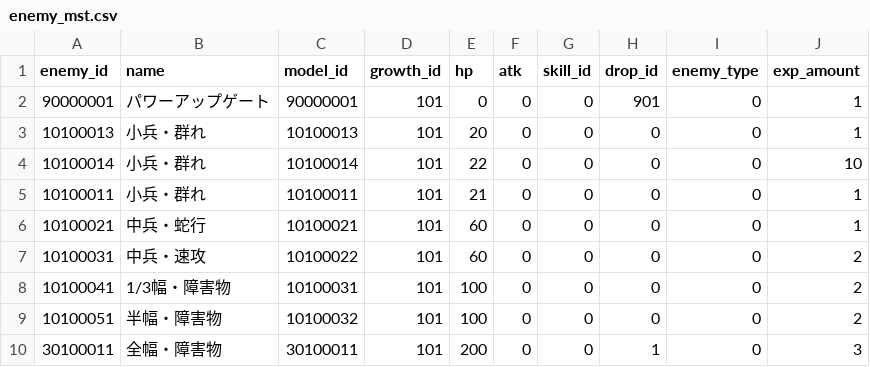
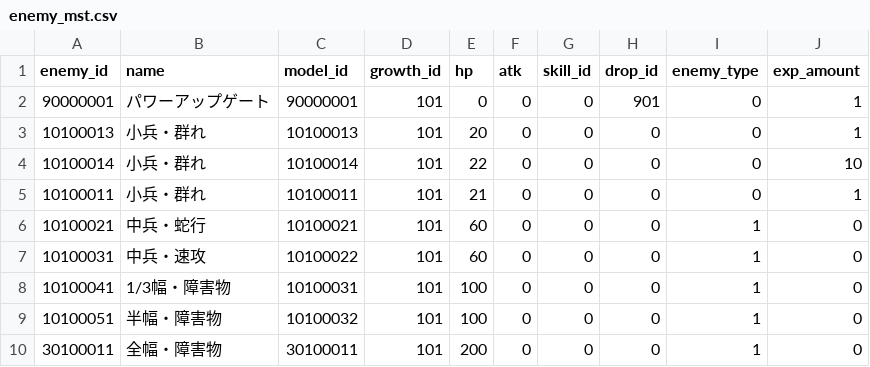
Before and after one commit to technocronos/sengoku_survivor, a CSV file: vee/Assets/StreamingAssets/Csv/enemy_mst.csv, drawn as a sheet.

```diff
--- a/vee/Assets/StreamingAssets/Csv/enemy_mst.csv
+++ b/vee/Assets/StreamingAssets/Csv/enemy_mst.csv
@@ -5,6 +5,6 @@ enemy_id,name,model_id,growth_id,hp,atk,skill_id,drop_id,enemy_type,exp_amount
 10100011,小兵・群れ,10100011,101,21,0,0,0,0,1
-10100021,中兵・蛇行,10100021,101,60,0,0,0,0,1
-10100031,中兵・速攻,10100022,101,60,0,0,0,0,2
-10100041,1/3幅・障害物,10100031,101,100,0,0,0,0,2
-10100051,半幅・障害物,10100032,101,100,0,0,0,0,2
-30100011,全幅・障害物,30100011,101,200,0,0,1,0,3
+10100021,中兵・蛇行,10100021,101,60,0,0,0,1,0
+10100031,中兵・速攻,10100022,101,60,0,0,0,1,0
+10100041,1/3幅・障害物,10100031,101,100,0,0,0,1,0
+10100051,半幅・障害物,10100032,101,100,0,0,0,1,0
+30100011,全幅・障害物,30100011,101,200,0,0,0,1,0
```
Also changed, not shown: 12 other files.
